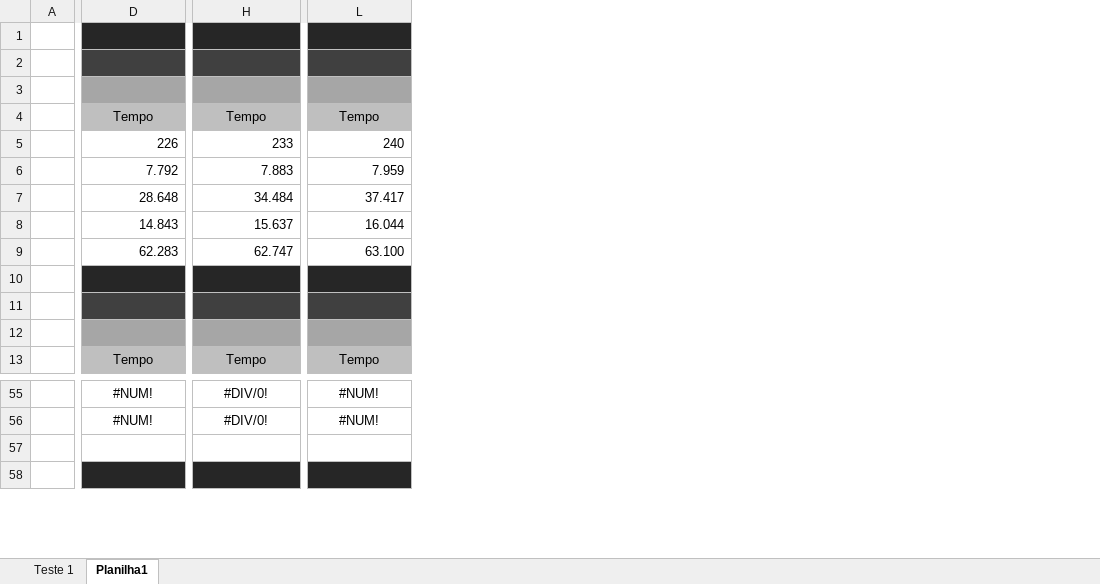
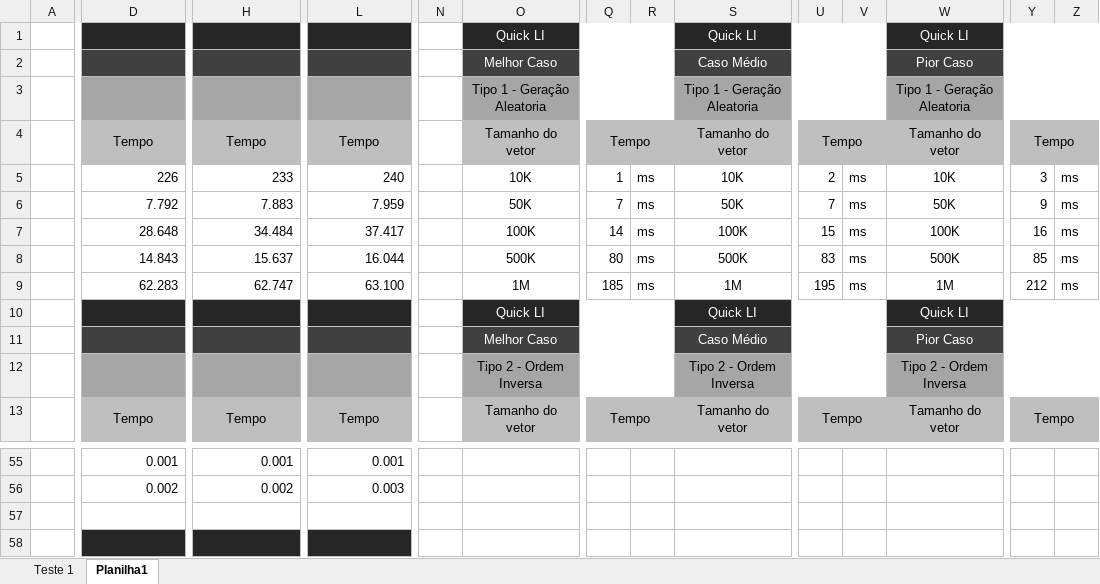
Before and after one commit to Zaldef/Projeto-II-Estrutura-de-Dados, an Excel workbook: Planilha de dados.xlsx, sheet Planilha1, drawn as a sheet; only a part is shown, gaps mark what is left out; values as stored, in another font and other column widths than the file's, no borders; the diff covers the shown part only; the diff names each change by its address in the sheet, - before the commit and + after, or states it on an @@ line.

```diff
--- a/Planilha de dados.xlsx (sheet Planilha1)
+++ b/Planilha de dados.xlsx (sheet Planilha1)
+column N, empty
+column O, rows 1-13: Quick LI | Melhor Caso | Tipo 1 - Geração Aleatoria | Tamanho do vetor | 10K | 50K | 100K | 500K | 1M | Quick LI | Melhor Caso | Tipo 2 - Ordem Inversa | Tamanho do vetor
+column Q, rows 4-13: Tempo | 1 | 7 | 14 | 80 | 185 |  |  |  | Tempo
+column R, rows 5-9: all ms
+column S, rows 1-13: Quick LI | Caso Médio | Tipo 1 - Geração Aleatoria | Tamanho do vetor | 10K | 50K | 100K | 500K | 1M | Quick LI | Caso Médio | Tipo 2 - Ordem Inversa | Tamanho do vetor
+column U, rows 4-13: Tempo | 2 | 7 | 15 | 83 | 195 |  |  |  | Tempo
+column V, rows 5-9: all ms
+column W, rows 1-13: Quick LI | Pior Caso | Tipo 1 - Geração Aleatoria | Tamanho do vetor | 10K | 50K | 100K | 500K | 1M | Quick LI | Pior Caso | Tipo 2 - Ordem Inversa | Tamanho do vetor
+column Y, rows 4-13: Tempo | 3 | 9 | 16 | 85 | 212 |  |  |  | Tempo
+column Z, rows 5-9: all ms
-D55:D56 alignment: center
+D55:D56 alignment: right
-D55: #NUM!
+D55: 0.001
-H55:H56 alignment: center
+H55:H56 alignment: right
-H55: #DIV/0!
+H55: 0.001
-L55:L56 alignment: center
+L55:L56 alignment: right
-L55: #NUM!
+L55: 0.001
-D56: #NUM!
+D56: 0.002
-H56: #DIV/0!
+H56: 0.002
-L56: #NUM!
+L56: 0.003
```
Also changed, not shown: 3 added columns, 24 edited cells and cell formats elsewhere in this sheet, sheet Teste 1, 2 other files.
